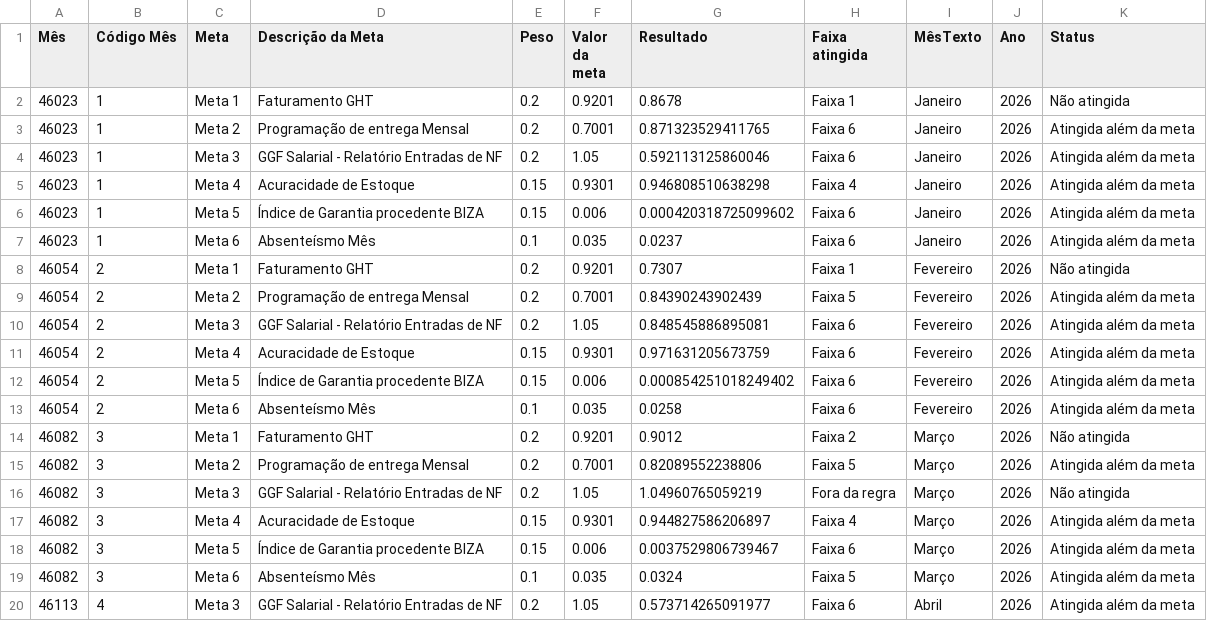
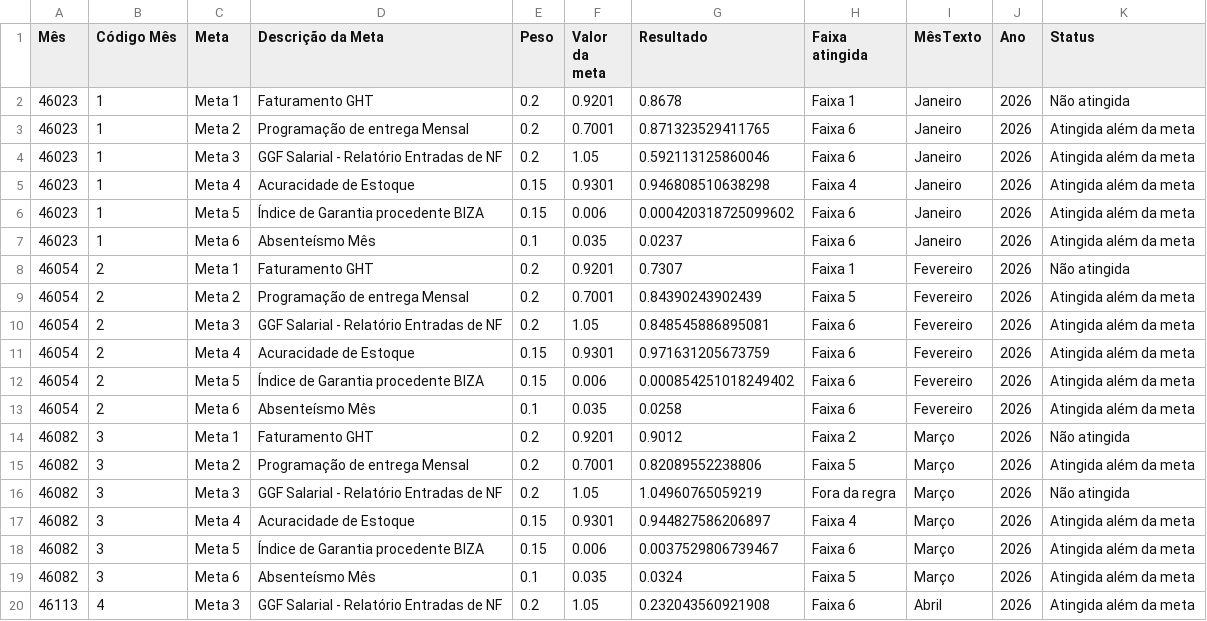
Before and after one commit to SGIBIZA/Painel-de-Metas-BIZA, a CSV file: Painel_metas_BIZA.csv, drawn as a sheet.

```diff
--- a/Painel_metas_BIZA.csv
+++ b/Painel_metas_BIZA.csv
@@ -19,2 +19,2 @@ Mês;Código Mês;Meta;Descrição da Meta;Peso;Valor da meta;Resultado;Faixa at
 46082;3;Meta 6;Absenteísmo Mês;0.1;0.035;0.0324;Faixa 5;Março;2026;Atingida além da meta;
-46113;4;Meta 3;GGF Salarial - Relatório Entradas de NF;0.2;1.05;0.573714265091977;Faixa 6;Abril;2026;Atingida além da meta;
+46113;4;Meta 3;GGF Salarial - Relatório Entradas de NF;0.2;1.05;0.232043560921908;Faixa 6;Abril;2026;Atingida além da meta;
```
Also changed, not shown: base_n3.csv.
